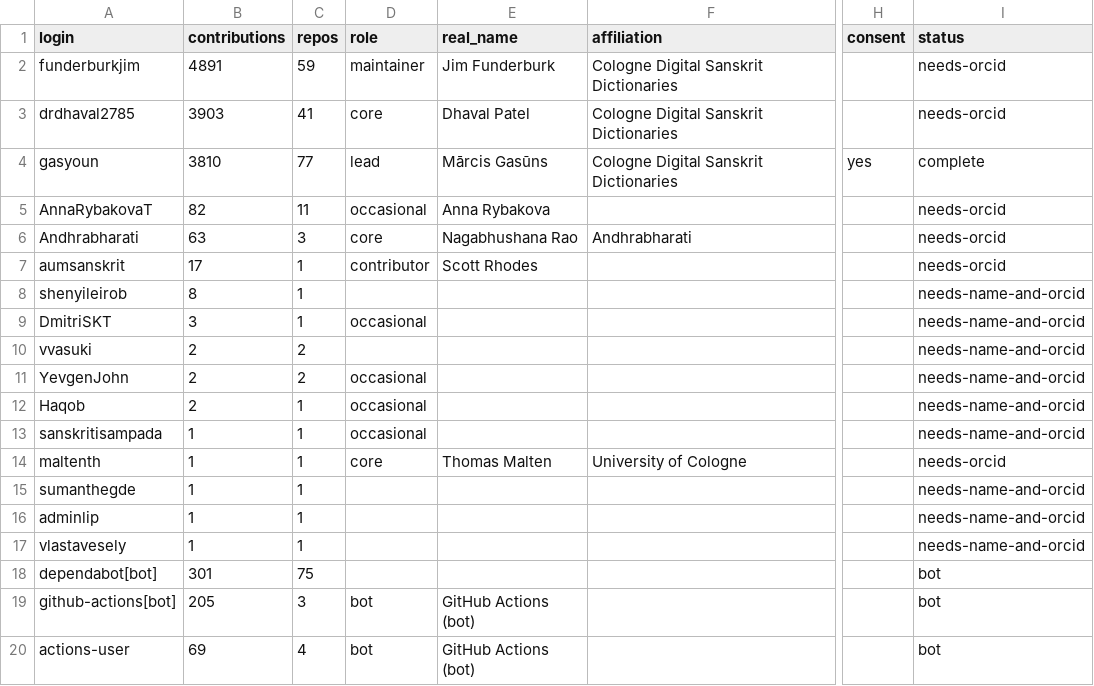
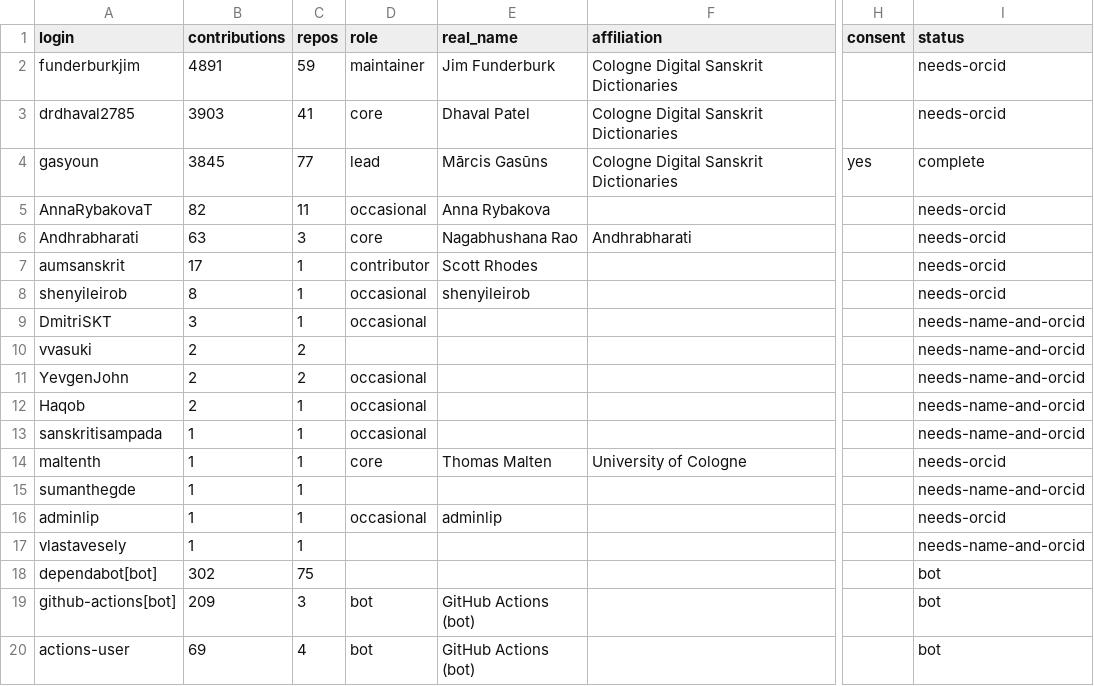
Before and after one commit to sanskrit-lexicon/csl-observatory, a CSV file: observatory/site/src/data/contributor_identity.csv, drawn as a sheet; only a part is shown, gaps mark what is left out; the diff names each change by its address in the sheet, - before the commit and + after, or states it on an @@ line.

```diff
--- a/observatory/site/src/data/contributor_identity.csv
+++ b/observatory/site/src/data/contributor_identity.csv
-B4 (contributions): 3810
+B4 (contributions): 3845
-D8 (role): (empty)
+D8 (role): occasional
-E8 (real_name): (empty)
+E8 (real_name): shenyileirob
-I8 (status): needs-name-and-orcid
+I8 (status): needs-orcid
-D16 (role): (empty)
+D16 (role): occasional
-E16 (real_name): (empty)
+E16 (real_name): adminlip
-I16 (status): needs-name-and-orcid
+I16 (status): needs-orcid
-B18 (contributions): 301
+B18 (contributions): 302
-B19 (contributions): 205
+B19 (contributions): 209
```
Also changed, not shown: data/contributors.csv, data/timeseries_monthly.csv, 29 other files.
